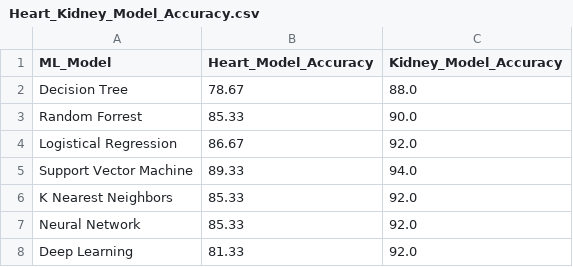
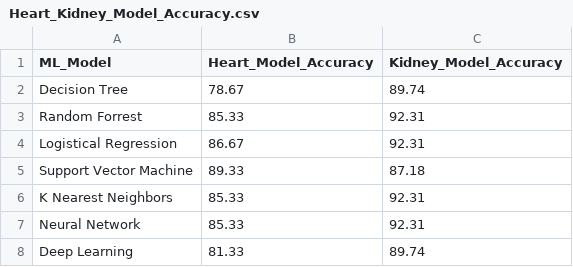
Before and after one commit to trevorguleserian/FinalProject, a CSV file: data/Heart_Kidney_Model_Accuracy.csv, drawn as a sheet.

Commit message:
Updated models and charts

```diff
--- a/data/Heart_Kidney_Model_Accuracy.csv
+++ b/data/Heart_Kidney_Model_Accuracy.csv
@@ -1,8 +1,8 @@
 ML_Model,Heart_Model_Accuracy,Kidney_Model_Accuracy
-Decision Tree,78.67,88.0
-Random Forrest,85.33,90.0
-Logistical Regression,86.67,92.0
-Support Vector Machine,89.33,94.0
-K Nearest Neighbors,85.33,92.0
-Neural Network,85.33,92.0
-Deep Learning,81.33,92.0
+Decision Tree,78.67,89.74
+Random Forrest,85.33,92.31
+Logistical Regression,86.67,92.31
+Support Vector Machine,89.33,87.18
+K Nearest Neighbors,85.33,92.31
+Neural Network,85.33,92.31
+Deep Learning,81.33,89.74
```
Also changed, not shown: 11 other files.
